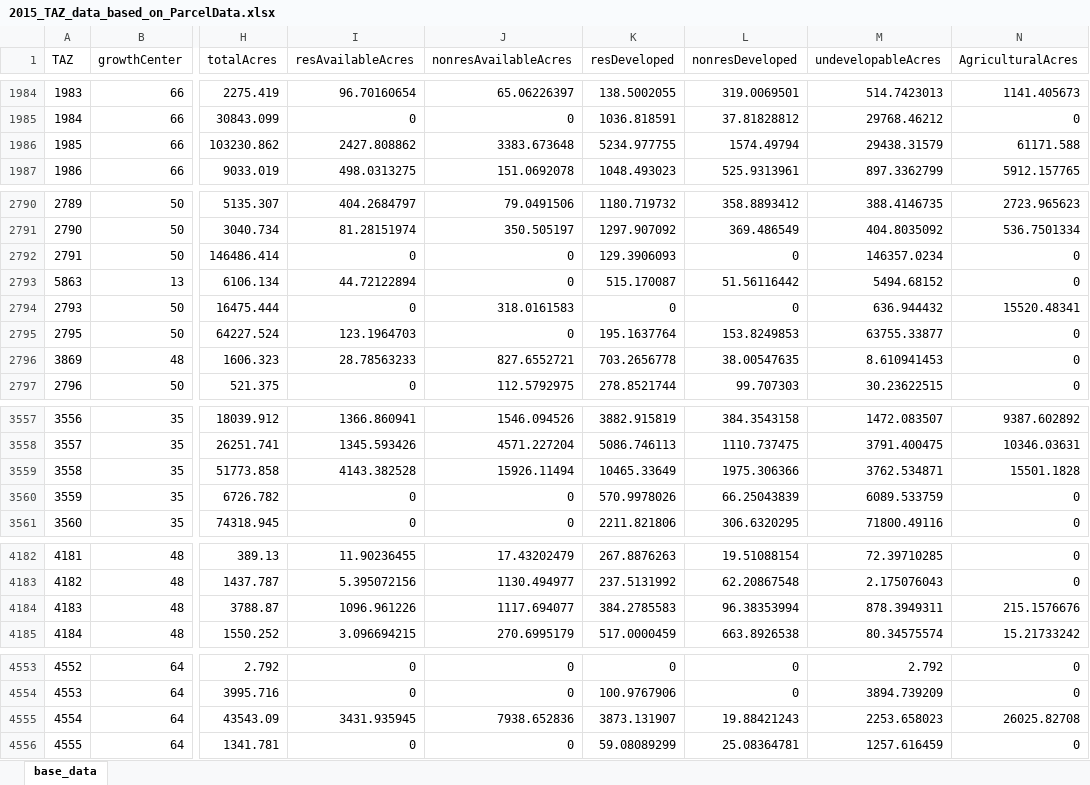
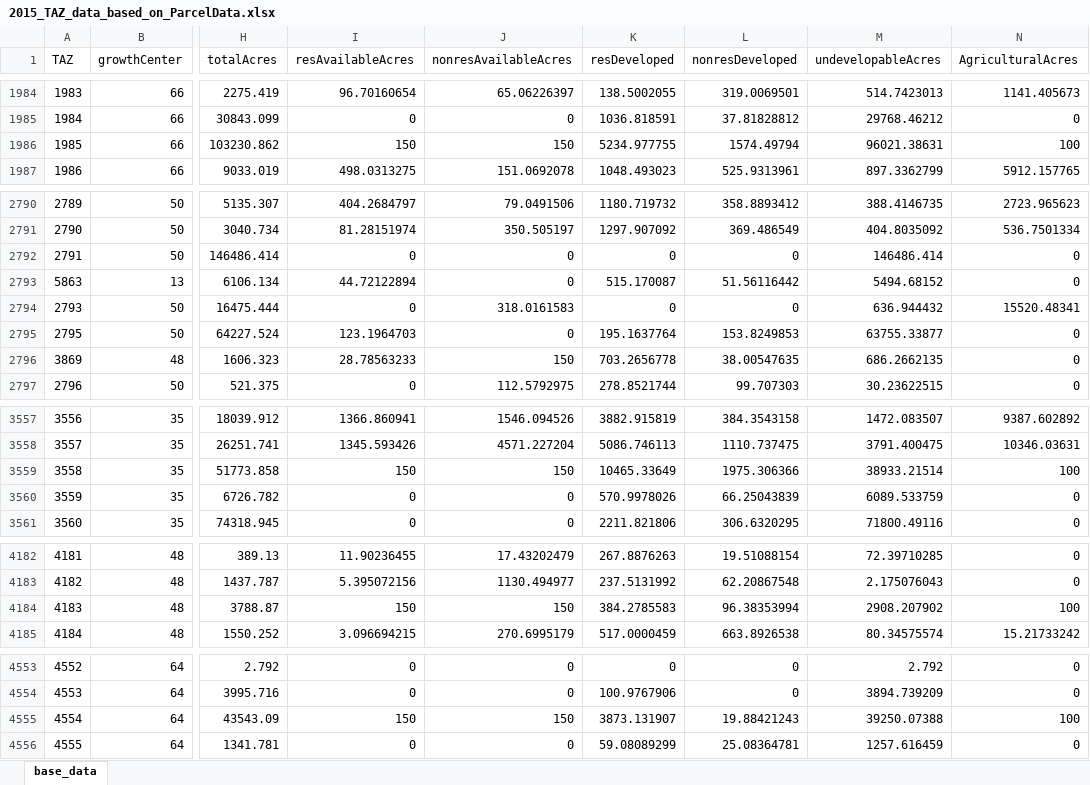
Before and after one commit to 4Step/FLUAM, an Excel workbook: Input/base_data/2015_TAZ_data_based_on_ParcelData.xlsx, sheet base_data, drawn as a sheet; only a part is shown, gaps mark what is left out; values as stored, in another font and other column widths than the file's, no cell formats; the diff covers the shown part only; the diff names each change by its address in the sheet, - before the commit and + after, or states it on an @@ line.

```diff
--- a/Input/base_data/2015_TAZ_data_based_on_ParcelData.xlsx (sheet base_data)
+++ b/Input/base_data/2015_TAZ_data_based_on_ParcelData.xlsx (sheet base_data)
-I1986 (resAvailableAcres): 2427.808862
+I1986 (resAvailableAcres): 150
-J1986 (nonresAvailableAcres): 3383.673648
+J1986 (nonresAvailableAcres): 150
-M1986 (undevelopableAcres): 29438.31579
+M1986 (undevelopableAcres): 96021.38631
-N1986 (AgriculturalAcres): 61171.588
+N1986 (AgriculturalAcres): 100
-K2792 (resDeveloped): 129.3906093
+K2792 (resDeveloped): 0
-M2792 (undevelopableAcres): 146357.0234
+M2792 (undevelopableAcres): 146486.414
-J2796 (nonresAvailableAcres): 827.6552721
+J2796 (nonresAvailableAcres): 150
-M2796 (undevelopableAcres): 8.610941453
+M2796 (undevelopableAcres): 686.2662135
-I3559 (resAvailableAcres): 4143.382528
+I3559 (resAvailableAcres): 150
-J3559 (nonresAvailableAcres): 15926.11494
+J3559 (nonresAvailableAcres): 150
-M3559 (undevelopableAcres): 3762.534871
+M3559 (undevelopableAcres): 38933.21514
-N3559 (AgriculturalAcres): 15501.1828
+N3559 (AgriculturalAcres): 100
-I4184 (resAvailableAcres): 1096.961226
+I4184 (resAvailableAcres): 150
-J4184 (nonresAvailableAcres): 1117.694077
+J4184 (nonresAvailableAcres): 150
-M4184 (undevelopableAcres): 878.3949311
+M4184 (undevelopableAcres): 2908.207902
-N4184 (AgriculturalAcres): 215.1576676
+N4184 (AgriculturalAcres): 100
-I4555 (resAvailableAcres): 3431.935945
+I4555 (resAvailableAcres): 150
-J4555 (nonresAvailableAcres): 7938.652836
+J4555 (nonresAvailableAcres): 150
-M4555 (undevelopableAcres): 2253.658023
+M4555 (undevelopableAcres): 39250.07388
-N4555 (AgriculturalAcres): 26025.82708
+N4555 (AgriculturalAcres): 100
```
Also changed, not shown: 56 edited cells elsewhere in this sheet, cell formats, Input/controlTotals/External_Stns_GrowthFactors.xlsx, Input/controlTotals/FLUAM_DRI.xlsx, 2 other files.
